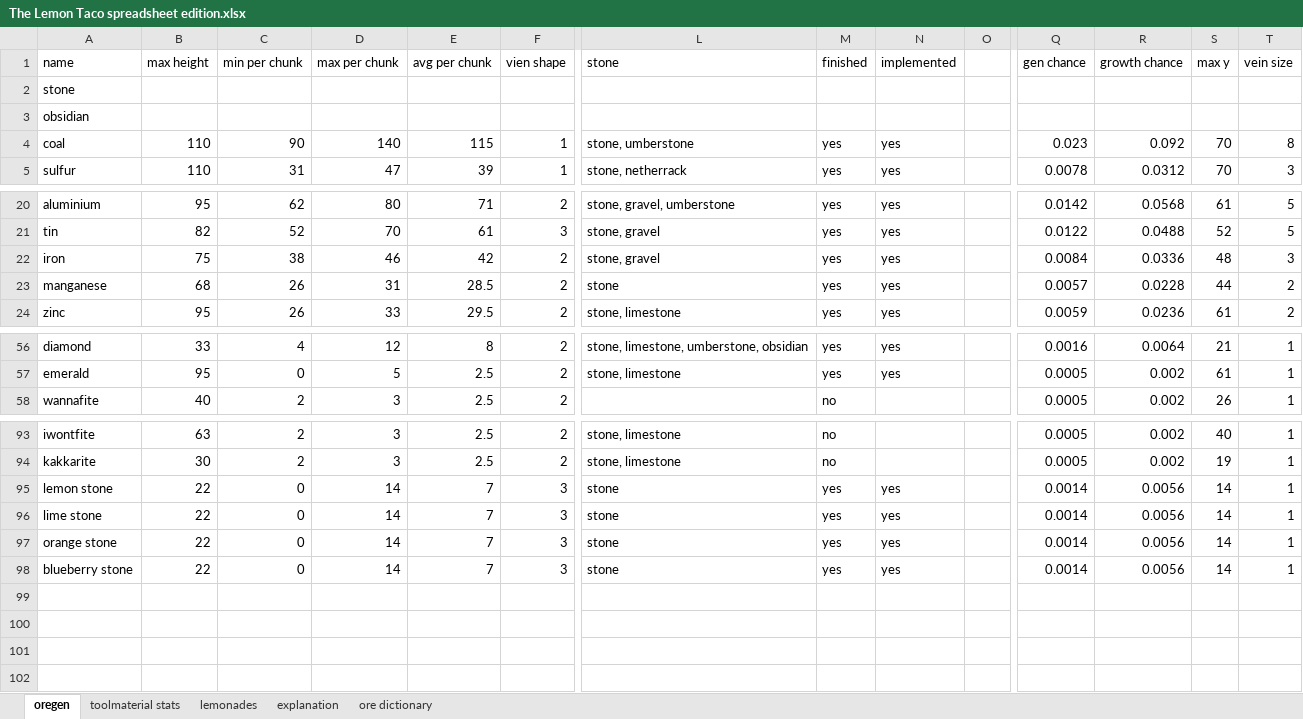
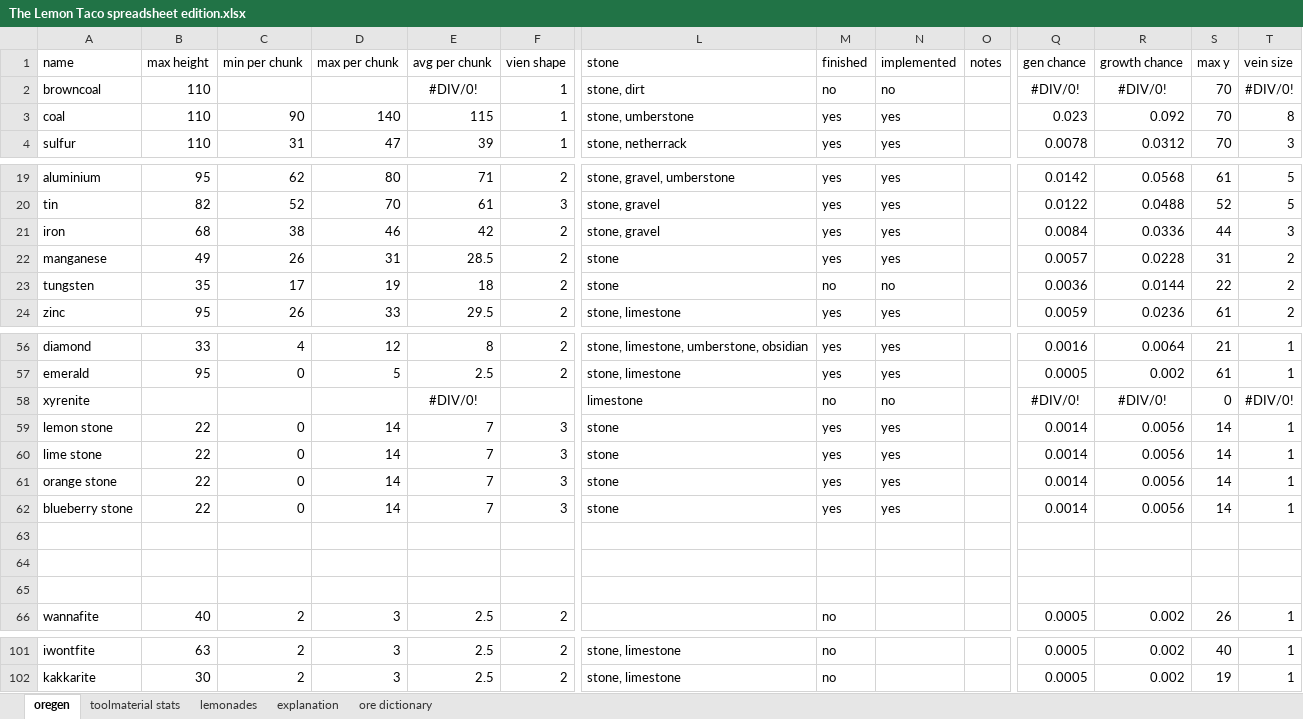
Before and after one commit to RCXcrafter/The-Lemon-Taco, an Excel workbook: The Lemon Taco spreadsheet edition.xlsx, sheet oregen, drawn as a sheet; only a part is shown, gaps mark what is left out; values as stored, in another font and other column widths than the file's, no borders; conditional formats not drawn; removed rows and columns are numbered as before the commit, all else as after; rows hold the shown columns only; the diff names each change by its address in the sheet, - before the commit and + after, or states it on an @@ line.

```diff
--- a/The Lemon Taco spreadsheet edition.xlsx (sheet oregen)
+++ b/The Lemon Taco spreadsheet edition.xlsx (sheet oregen)
-O1: (empty)
+O1: notes
-row 2: stone
-row 3: obsidian
+row 2: browncoal | 110 |  |  | #DIV/0! | 1 | stone, dirt | no | no |  | #DIV/0! | #DIV/0! | 70 | #DIV/0!
-B21 (max height): 75
+B21 (max height): 68
-S21 (max y): 48
+S21 (max y): 44
-B22 (max height): 68
+B22 (max height): 49
-S22 (max y): 44
+S22 (max y): 31
+row 23: tungsten | 35 | 17 | 19 | 18 | 2 | stone | no | no |  | 0.0036 | 0.0144 | 22 | 2
+row 58: xyrenite |  |  |  | #DIV/0! |  | limestone | no | no |  | #DIV/0! | #DIV/0! | 0 | #DIV/0!
@@ row 95 moved to row 59: lemon stone @@
@@ row 96 moved to row 60: lime stone @@
@@ row 97 moved to row 61: orange stone @@
@@ row 98 moved to row 62: blueberry stone @@
+row 63: (empty)
+row 64: (empty)
+row 65: (empty)
```
Also changed, not shown: sheet toolmaterial stats, sheet explanation, formulas that keep their value, 17 other files.
